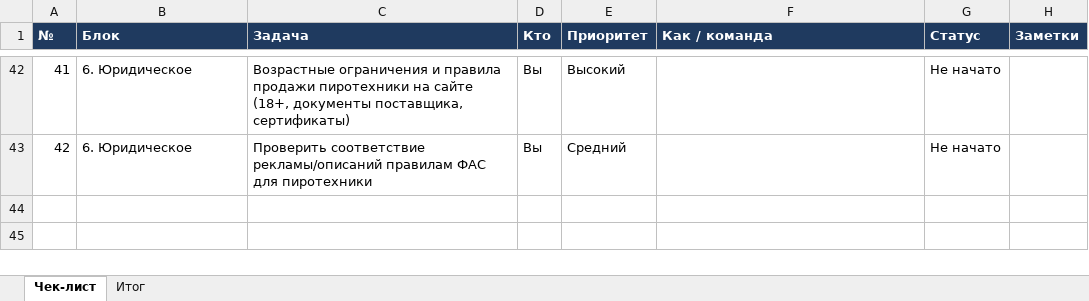
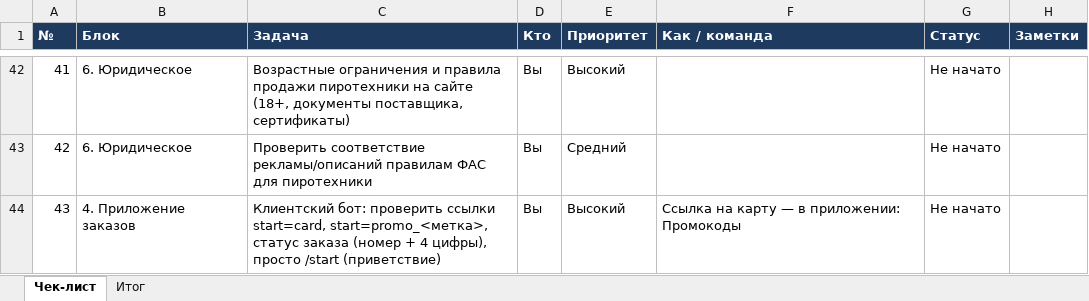
Before and after one commit to baikalsalut24/salut38, an Excel workbook: docs/checklist-pered-pereezdom.xlsx, sheet Чек-лист, drawn as a sheet; only a part is shown, gaps mark what is left out; values as stored, in another font and other column widths than the file's, no borders; conditional formats not drawn; the diff names each change by its address in the sheet, - before the commit and + after, or states it on an @@ line.

Commit message:
Клиентский бот: start=card, start=promo_<метка>, статус заказа по номеру и 4 цифрам телефона, приветствие на просто /start; метки промокодов в приложении

```diff
--- a/docs/checklist-pered-pereezdom.xlsx (sheet Чек-лист)
+++ b/docs/checklist-pered-pereezdom.xlsx (sheet Чек-лист)
+row 44: 43 | 4. Приложение заказов | Клиентский бот: проверить ссылки start=card, start=promo_<метка>, статус заказа (номер + 4 цифры), просто /start (приветствие) | Вы | Высокий | Ссылка на карту — в приложении: Промокоды | Не начато
```
Also changed, not shown: 4 other files.
